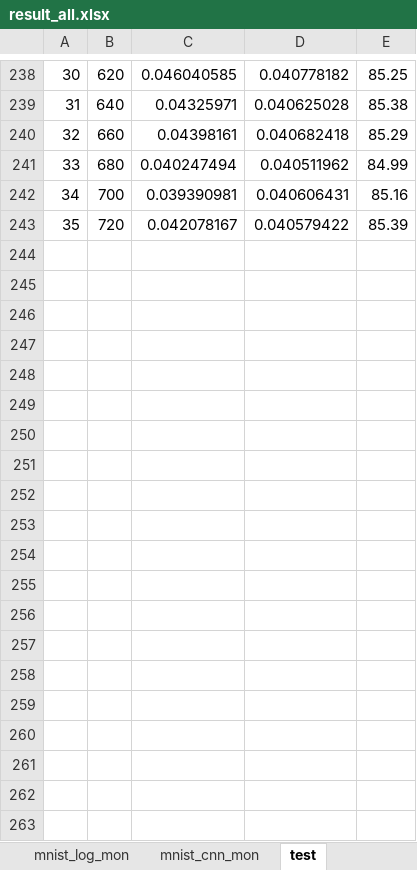
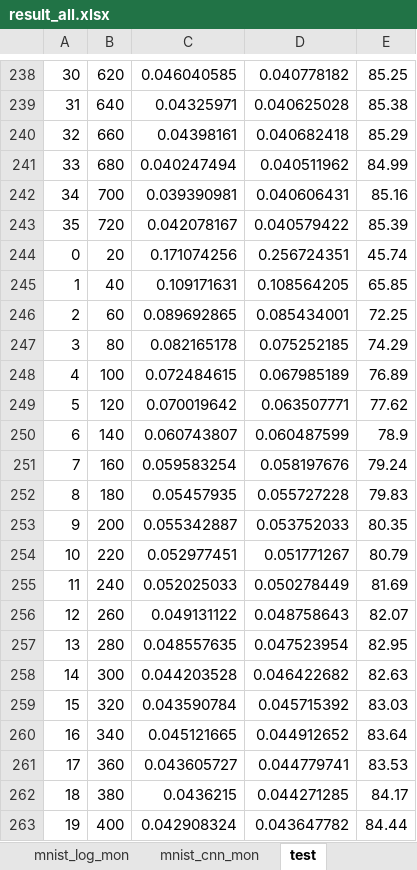
Before and after one commit to Gooooooogo/fedml, an Excel workbook: result_all.xlsx, sheet test, drawn as a sheet; only a part is shown, gaps mark what is left out; values as stored, in another font and other column widths than the file's, no borders; the diff covers the shown part only; the diff names each change by its address in the sheet, - before the commit and + after, or states it on an @@ line.

Commit message:
test

```diff
--- a/result_all.xlsx (sheet test)
+++ b/result_all.xlsx (sheet test)
+row 244: 0 | 20 | 0.171074256 | 0.256724351 | 45.74
+row 245: 1 | 40 | 0.109171631 | 0.108564205 | 65.85
+row 246: 2 | 60 | 0.089692865 | 0.085434001 | 72.25
+row 247: 3 | 80 | 0.082165178 | 0.075252185 | 74.29
+row 248: 4 | 100 | 0.072484615 | 0.067985189 | 76.89
+row 249: 5 | 120 | 0.070019642 | 0.063507771 | 77.62
+row 250: 6 | 140 | 0.060743807 | 0.060487599 | 78.9
+row 251: 7 | 160 | 0.059583254 | 0.058197676 | 79.24
+row 252: 8 | 180 | 0.05457935 | 0.055727228 | 79.83
+row 253: 9 | 200 | 0.055342887 | 0.053752033 | 80.35
+row 254: 10 | 220 | 0.052977451 | 0.051771267 | 80.79
+row 255: 11 | 240 | 0.052025033 | 0.050278449 | 81.69
+row 256: 12 | 260 | 0.049131122 | 0.048758643 | 82.07
+row 257: 13 | 280 | 0.048557635 | 0.047523954 | 82.95
+row 258: 14 | 300 | 0.044203528 | 0.046422682 | 82.63
+row 259: 15 | 320 | 0.043590784 | 0.045715392 | 83.03
+row 260: 16 | 340 | 0.045121665 | 0.044912652 | 83.64
+row 261: 17 | 360 | 0.043605727 | 0.044779741 | 83.53
+row 262: 18 | 380 | 0.0436215 | 0.044271285 | 84.17
+row 263: 19 | 400 | 0.042908324 | 0.043647782 | 84.44
```
Also changed, not shown: 89 added rows elsewhere in this sheet, 1 other file.
